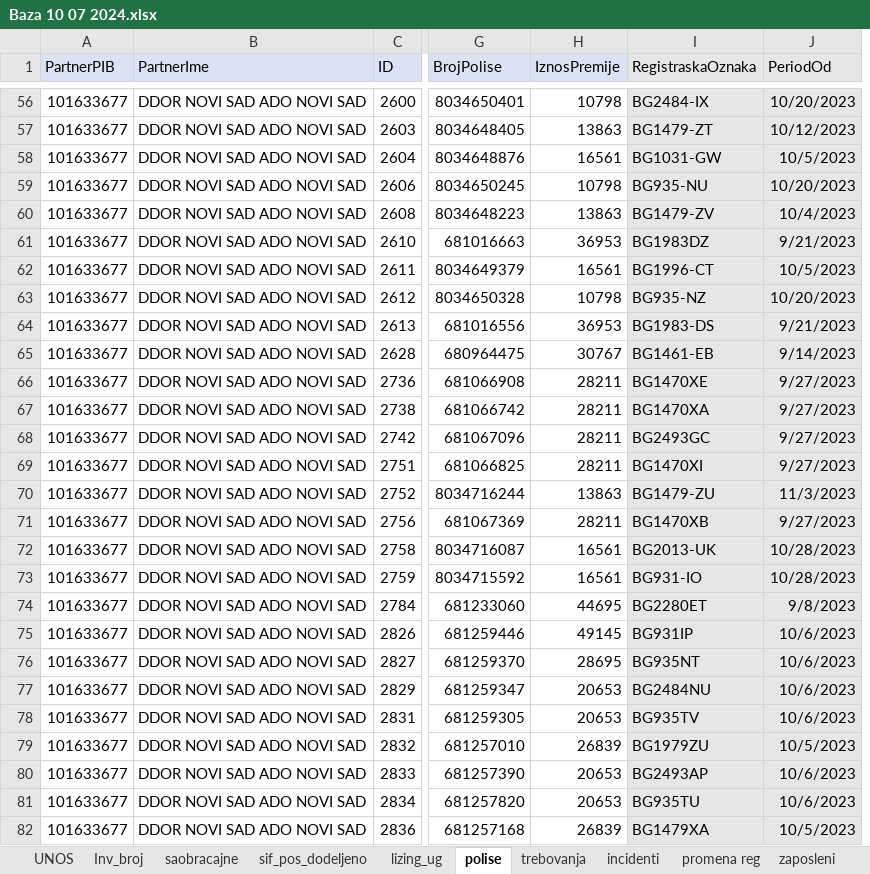
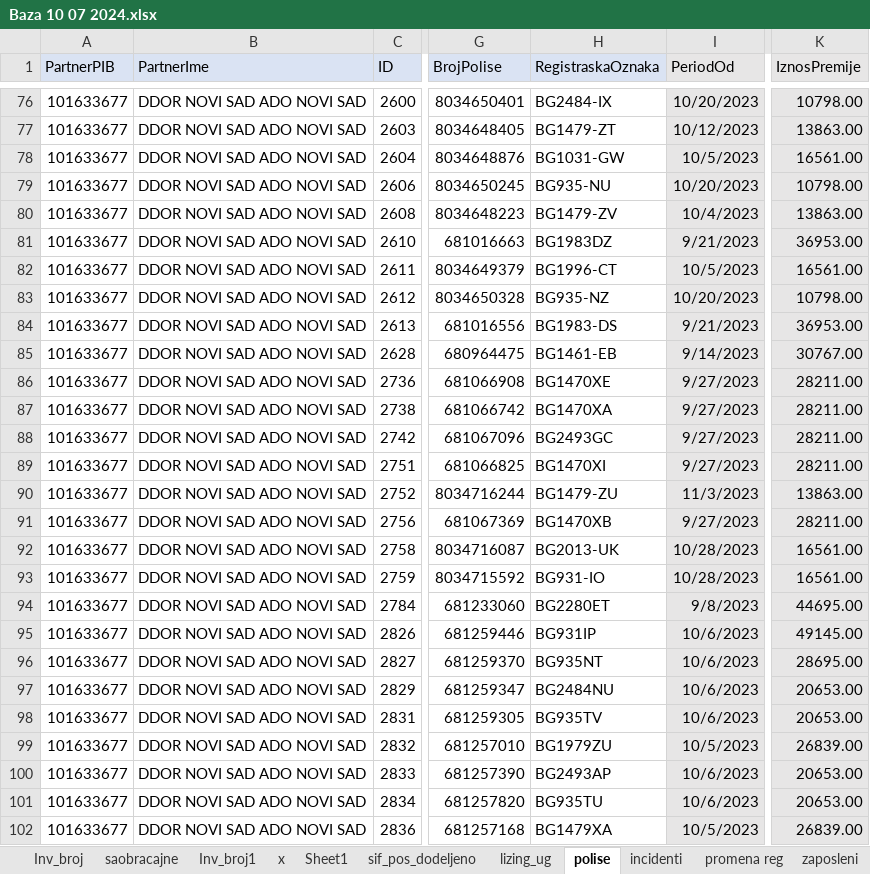
Before and after one commit to milicevicrajo/ims_fleet, an Excel workbook: Baza 10 07 2024.xlsx, sheet polise, drawn as a sheet; only a part is shown, gaps mark what is left out; values as stored, in another font and other column widths than the file's, no borders; removed rows and columns are numbered as before the commit, all else as after; the diff covers the shown part only; the diff names each change by its address in the sheet, - before the commit and + after, or states it on an @@ line.

```diff
--- a/Baza 10 07 2024.xlsx (sheet polise)
+++ b/Baza 10 07 2024.xlsx (sheet polise)
-sheet tab: UNOS
+sheet tab: Inv_broj1
+sheet tab: x
+sheet tab: Sheet1
-column H (IznosPremije), rows 56-82: 10798 | 13863 | 16561 | 10798 | 13863 | 36953 | 16561 | 10798 | 36953 | 30767 | 28211 | 28211 | 28211 | 28211 | 13863 | 28211 | 16561 | 16561 | 44695 | 49145 | 28695 | 20653 | 20653 | 26839 | 20653 | 20653 | 26839
+column K (IznosPremije), rows 76-102: 10798.00 | 13863.00 | 16561.00 | 10798.00 | 13863.00 | 36953.00 | 16561.00 | 10798.00 | 36953.00 | 30767.00 | 28211.00 | 28211.00 | 28211.00 | 28211.00 | 13863.00 | 28211.00 | 16561.00 | 16561.00 | 44695.00 | 49145.00 | 28695.00 | 20653.00 | 20653.00 | 26839.00 | 20653.00 | 20653.00 | 26839.00
-H76:H102 fill: #E7E6E6
+H76:H102 fill: none
```
Also changed, not shown: 21 added rows, 3 removed rows, 37 edited cells and cell formats elsewhere in this sheet, sheet saobracajne, sheet Inv_broj, sheet sif_pos_dodeljeno, sheet promena reg, other sheet tabs, formulas that keep their value, 41 other files.
